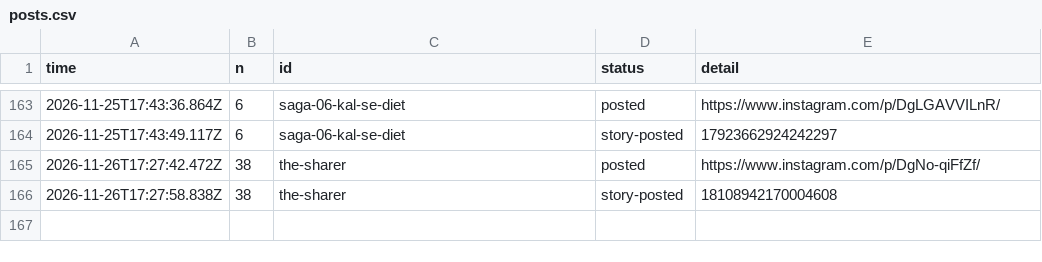
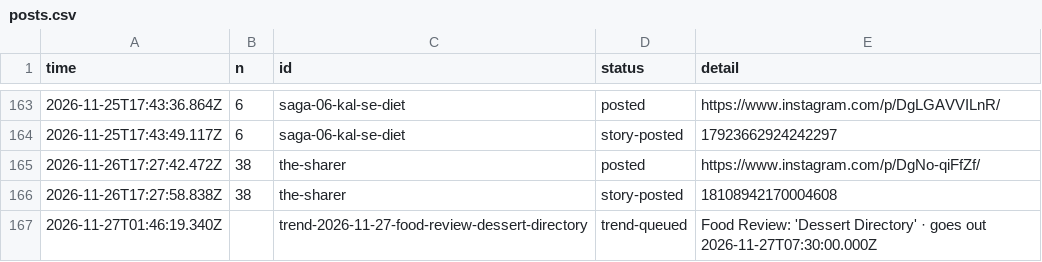
Before and after one commit to gamenailer0-oss/menva-mvp, a CSV file: log/posts.csv, drawn as a sheet; only a part is shown, gaps mark what is left out.

Commit message:
trends: queued trend-2026-11-27-food-review-dessert-directory

```diff
--- a/log/posts.csv
+++ b/log/posts.csv
@@ -166 +166,2 @@ time,n,id,status,detail
 "2026-11-26T17:27:58.838Z","38","the-sharer","story-posted","18108942170004608"
+"2026-11-27T01:46:19.340Z","","trend-2026-11-27-food-review-dessert-directory","trend-queued","Food Review: 'Dessert Directory' · goes out 2026-11-27T07:30:00.000Z"
```
Also changed, not shown: 1 other file.
